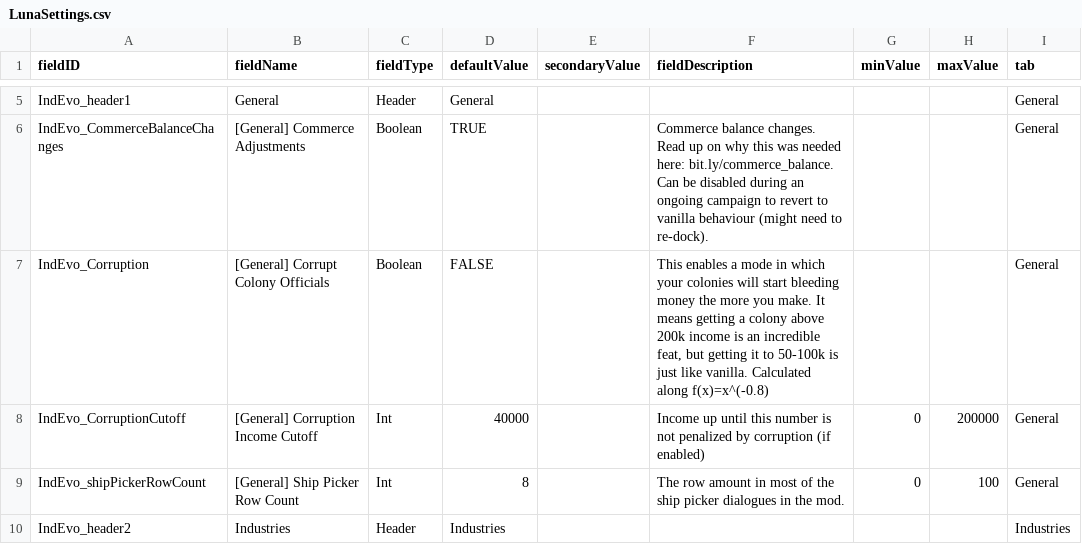
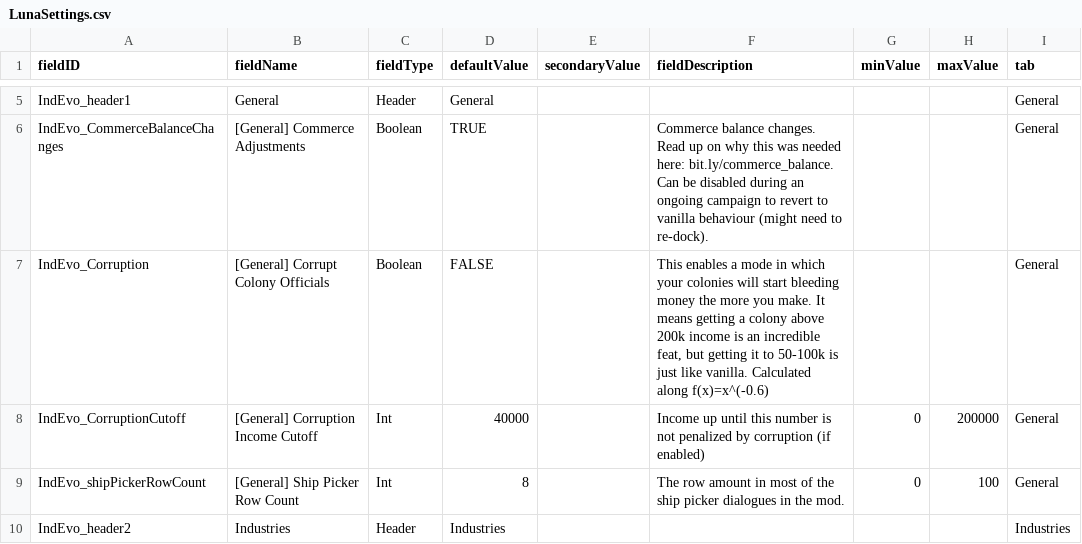
Before and after one commit to SirHartley/Industrial.Evolution, a CSV file: data/config/LunaSettings.csv, drawn as a sheet; only a part is shown, gaps mark what is left out.

```diff
--- a/data/config/LunaSettings.csv
+++ b/data/config/LunaSettings.csv
@@ -6,3 +6,3 @@ IndEvo_header1,General,Header,General,,,,,General
 IndEvo_CommerceBalanceChanges,[General] Commerce Adjustments,Boolean,TRUE,,Commerce balance changes. Read up on why this was needed here: bit.ly/commerce_balance. Can be disabled during an ongoing campaign to revert to vanilla behaviour (might need to re-dock).,,,General
-IndEvo_Corruption,[General] Corrupt Colony Officials,Boolean,FALSE,,"This enables a mode in which your colonies will start bleeding money the more you make. It means getting a colony above 200k income is an incredible feat, but getting it to 50-100k is just like vanilla. Calculated along f(x)=x^(-0.8)",,,General
+IndEvo_Corruption,[General] Corrupt Colony Officials,Boolean,FALSE,,"This enables a mode in which your colonies will start bleeding money the more you make. It means getting a colony above 200k income is an incredible feat, but getting it to 50-100k is just like vanilla. Calculated along f(x)=x^(-0.6)",,,General
 IndEvo_CorruptionCutoff,[General] Corruption Income Cutoff,Int,40000,,Income up until this number is not penalized by corruption (if enabled),0,200000,General
```
Also changed, not shown: 15 other files.
